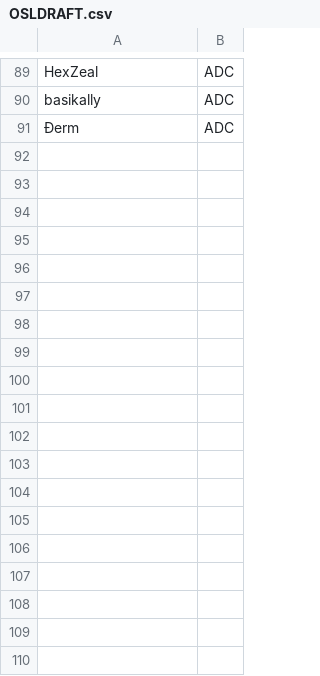
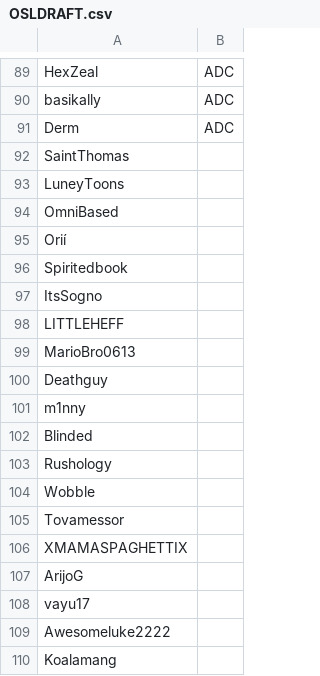
Before and after one commit to UpbeatBeau/OSL, a CSV file: OSL GAME/Assets/Resources/OSLDRAFT.csv, drawn as a sheet; only a part is shown, gaps mark what is left out; the diff covers the shown part only.

```diff
--- a/OSL GAME/Assets/Resources/OSLDRAFT.csv
+++ b/OSL GAME/Assets/Resources/OSLDRAFT.csv
@@ -90,2 +90,21 @@ HexZeal,ADC
 basikally,ADC
-Ðerm,ADC
+Derm,ADC
+SaintThomas,
+LuneyToons,
+OmniBased,
+Orií,
+Spiritedbook,
+ItsSogno,
+LITTLEHEFF,
+MarioBro0613,
+Deathguy,
+m1nny,
+Blinded,
+Rushology,
+Wobble,
+Tovamessor,
+XMAMASPAGHETTIX,
+ArijoG,
+vayu17,
+Awesomeluke2222,
+Koalamang,
```
Also changed, not shown: 113 added rows and 1 edited cell elsewhere in this file, 5 other files.
